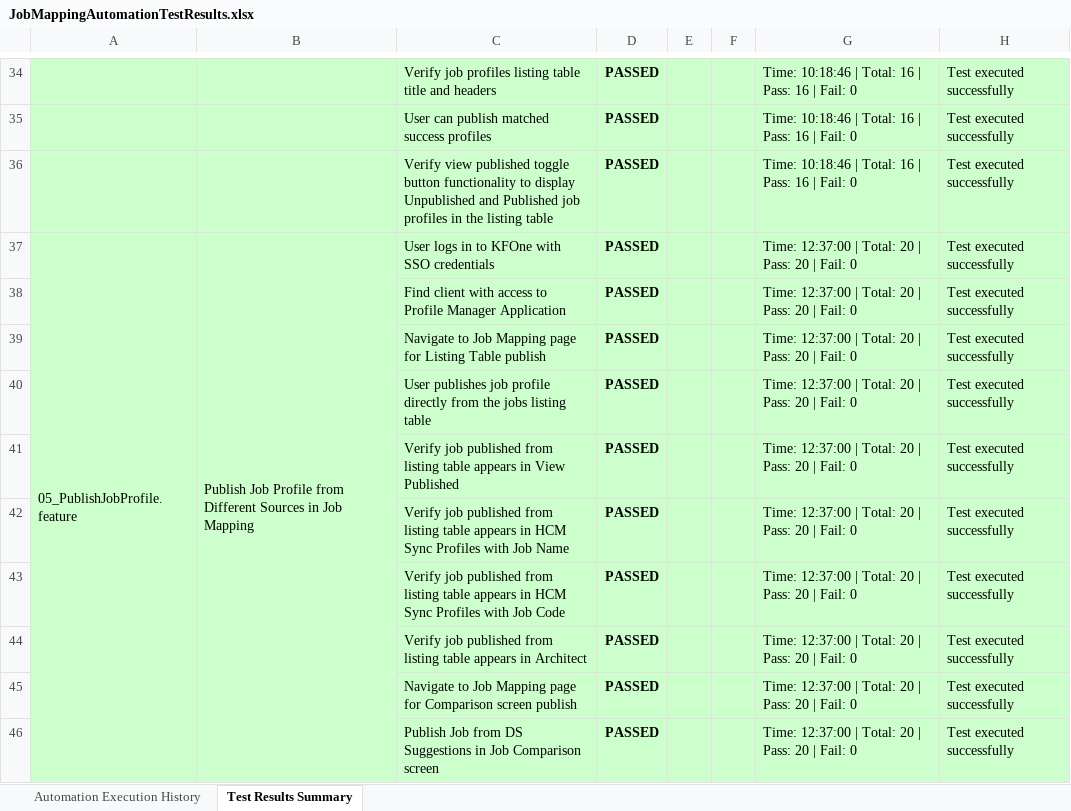
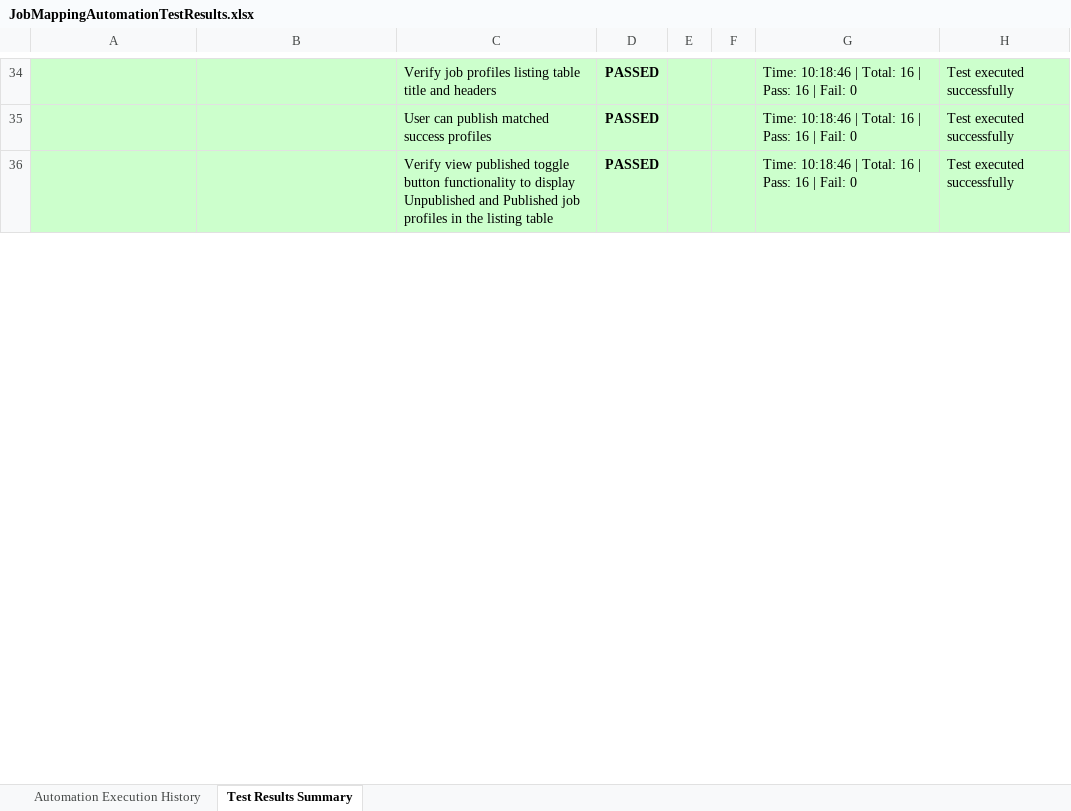
Before and after one commit to Naveen-moback-kf/JAM-e2e-automation, an Excel workbook: e2e-automation/ExcelReports/JobMappingAutomationTestResults.xlsx, sheet Test Results Summary, drawn as a sheet; only a part is shown, gaps mark what is left out; values as stored, in another font and other column widths than the file's, no borders; removed rows and columns are numbered as before the commit, all else as after; the diff covers the shown part only; the diff names each change by its address in the sheet, - before the commit and + after, or states it on an @@ line.

```diff
--- a/e2e-automation/ExcelReports/JobMappingAutomationTestResults.xlsx (sheet Test Results Summary)
+++ b/e2e-automation/ExcelReports/JobMappingAutomationTestResults.xlsx (sheet Test Results Summary)
-row 37: 05_PublishJobProfile.feature | Publish Job Profile from Different Sources in Job Mapping | User logs in to KFOne with SSO credentials | PASSED |  |  | Time: 12:37:00 | Total: 20 | Pass: 20 | Fail: 0 | Test executed successfully
-row 38:  |  | Find client with access to Profile Manager Application | PASSED |  |  | Time: 12:37:00 | Total: 20 | Pass: 20 | Fail: 0 | Test executed successfully
-row 39:  |  | Navigate to Job Mapping page for Listing Table publish | PASSED |  |  | Time: 12:37:00 | Total: 20 | Pass: 20 | Fail: 0 | Test executed successfully
-row 40:  |  | User publishes job profile directly from the jobs listing table | PASSED |  |  | Time: 12:37:00 | Total: 20 | Pass: 20 | Fail: 0 | Test executed successfully
-row 41:  |  | Verify job published from listing table appears in View Published | PASSED |  |  | Time: 12:37:00 | Total: 20 | Pass: 20 | Fail: 0 | Test executed successfully
-row 42:  |  | Verify job published from listing table appears in HCM Sync Profiles with Job Name | PASSED |  |  | Time: 12:37:00 | Total: 20 | Pass: 20 | Fail: 0 | Test executed successfully
-row 43:  |  | Verify job published from listing table appears in HCM Sync Profiles with Job Code | PASSED |  |  | Time: 12:37:00 | Total: 20 | Pass: 20 | Fail: 0 | Test executed successfully
-row 44:  |  | Verify job published from listing table appears in Architect | PASSED |  |  | Time: 12:37:00 | Total: 20 | Pass: 20 | Fail: 0 | Test executed successfully
-row 45:  |  | Navigate to Job Mapping page for Comparison screen publish | PASSED |  |  | Time: 12:37:00 | Total: 20 | Pass: 20 | Fail: 0 | Test executed successfully
-row 46:  |  | Publish Job from DS Suggestions in Job Comparison screen | PASSED |  |  | Time: 12:37:00 | Total: 20 | Pass: 20 | Fail: 0 | Test executed successfully
```
Also changed, not shown: 25 added rows, 15 removed rows, 13 edited cells and cell formats elsewhere in this sheet, sheet Automation Execution History, 9 other files.
